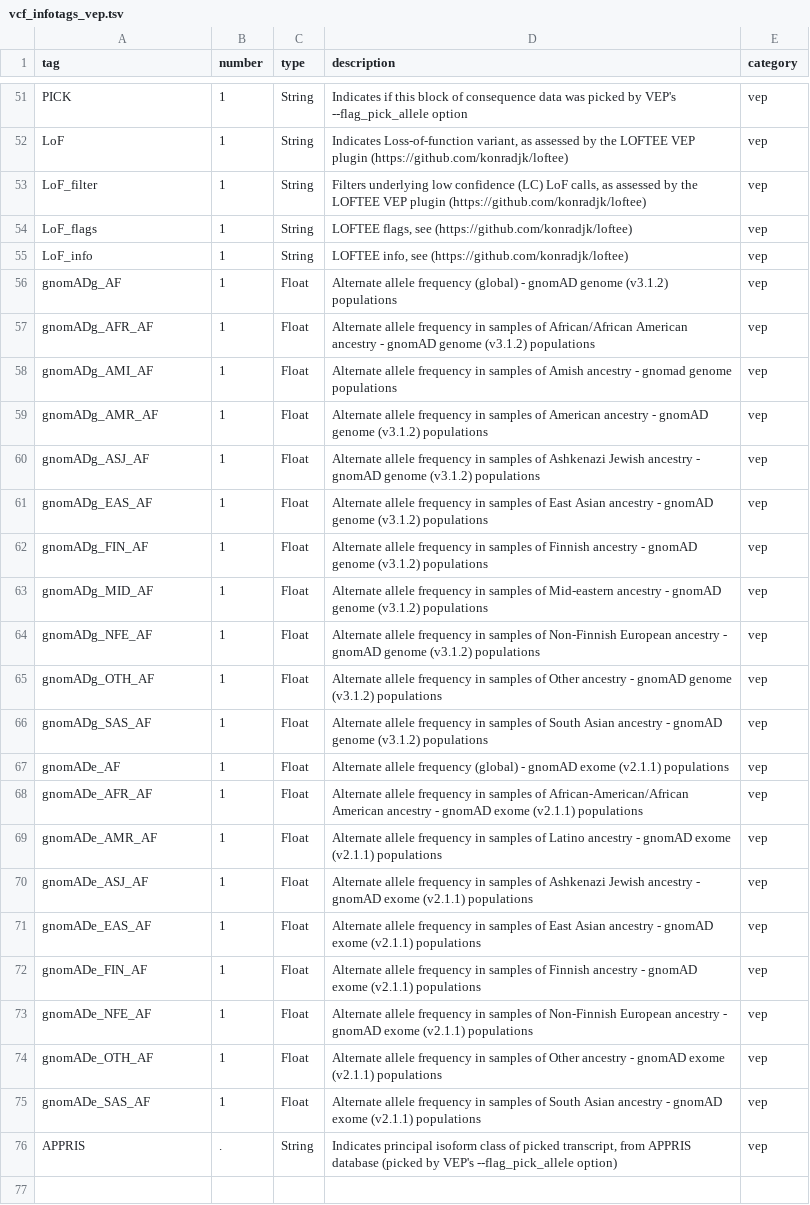
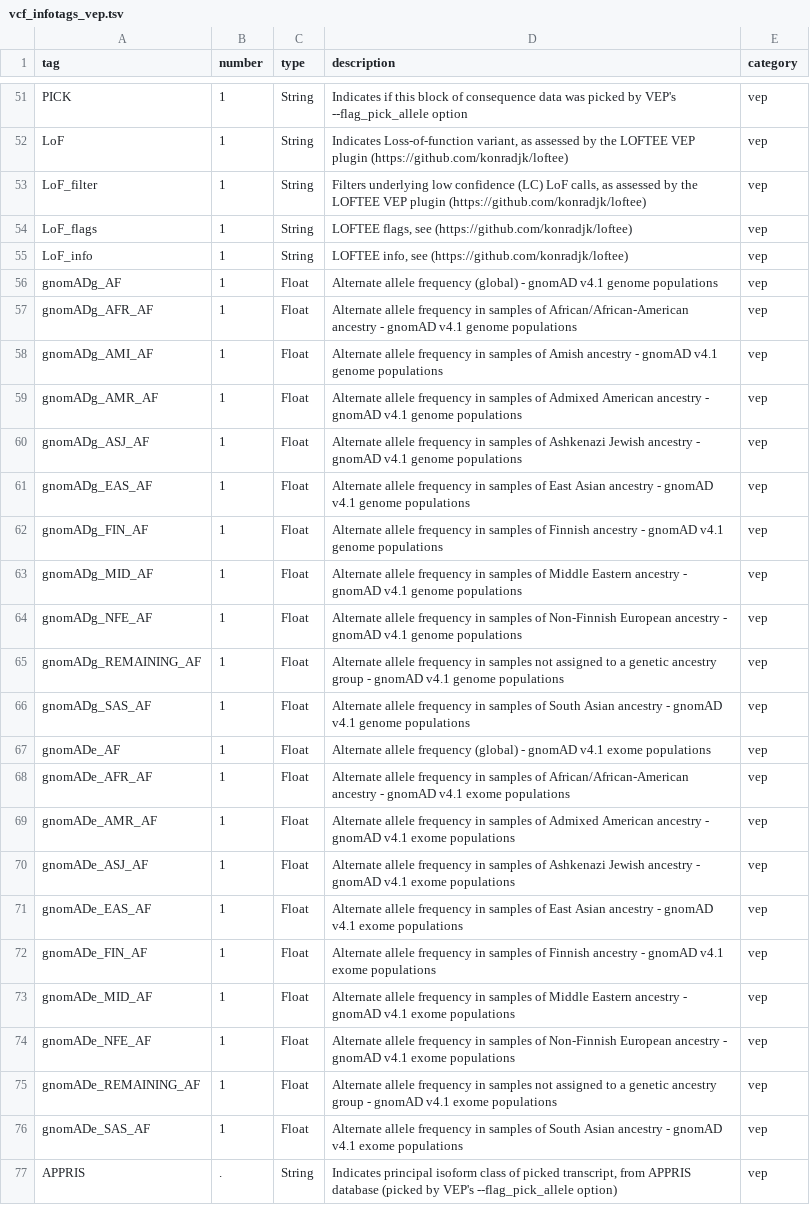
Before and after one commit to Biocentric/gvanno-nf, a TSV file: refdata-builder/spec/vcf_infotags_vep.tsv, drawn as a sheet; only a part is shown, gaps mark what is left out.

```diff
--- a/refdata-builder/spec/vcf_infotags_vep.tsv
+++ b/refdata-builder/spec/vcf_infotags_vep.tsv
@@ -55,22 +55,23 @@ LoF_flags	1	String	"LOFTEE flags, see (https://github.com/konradjk/loftee)"	vep
 LoF_info	1	String	"LOFTEE info, see (https://github.com/konradjk/loftee)"	vep
-gnomADg_AF	1	Float	"Alternate allele frequency (global) - gnomAD genome (v3.1.2) populations"	vep
-gnomADg_AFR_AF	1	Float	"Alternate allele frequency in samples of African/African American ancestry - gnomAD genome (v3.1.2) populations"	vep
-gnomADg_AMI_AF	1	Float	"Alternate allele frequency in samples of Amish ancestry - gnomad genome populations"	vep
-gnomADg_AMR_AF	1	Float	"Alternate allele frequency in samples of American ancestry - gnomAD genome (v3.1.2) populations"	vep
-gnomADg_ASJ_AF	1	Float	"Alternate allele frequency in samples of Ashkenazi Jewish ancestry - gnomAD genome (v3.1.2) populations"	vep
-gnomADg_EAS_AF	1	Float	"Alternate allele frequency in samples of East Asian ancestry - gnomAD genome (v3.1.2) populations"	vep
-gnomADg_FIN_AF	1	Float	"Alternate allele frequency in samples of Finnish ancestry - gnomAD genome (v3.1.2) populations"	vep
-gnomADg_MID_AF	1	Float	"Alternate allele frequency in samples of Mid-eastern ancestry - gnomAD genome (v3.1.2) populations"	vep
-gnomADg_NFE_AF	1	Float	"Alternate allele frequency in samples of Non-Finnish European ancestry - gnomAD genome (v3.1.2) populations"	vep
-gnomADg_OTH_AF	1	Float	"Alternate allele frequency in samples of Other ancestry - gnomAD genome (v3.1.2) populations"	vep
-gnomADg_SAS_AF	1	Float	"Alternate allele frequency in samples of South Asian ancestry - gnomAD genome (v3.1.2) populations"	vep
-gnomADe_AF	1	Float	"Alternate allele frequency (global) - gnomAD exome (v2.1.1) populations"	vep
-gnomADe_AFR_AF	1	Float	"Alternate allele frequency in samples of African-American/African American ancestry - gnomAD exome (v2.1.1) populations"	vep
-gnomADe_AMR_AF	1	Float	"Alternate allele frequency in samples of Latino ancestry - gnomAD exome (v2.1.1) populations"	vep
-gnomADe_ASJ_AF	1	Float	"Alternate allele frequency in samples of Ashkenazi Jewish ancestry - gnomAD exome (v2.1.1) populations"	vep
-gnomADe_EAS_AF	1	Float	"Alternate allele frequency in samples of East Asian ancestry - gnomAD exome (v2.1.1) populations"	vep
-gnomADe_FIN_AF	1	Float	"Alternate allele frequency in samples of Finnish ancestry - gnomAD exome (v2.1.1) populations"	vep
-gnomADe_NFE_AF	1	Float	"Alternate allele frequency in samples of Non-Finnish European ancestry - gnomAD exome (v2.1.1) populations"	vep
-gnomADe_OTH_AF	1	Float	"Alternate allele frequency in samples of Other ancestry - gnomAD exome (v2.1.1) populations"	vep
-gnomADe_SAS_AF	1	Float	"Alternate allele frequency in samples of South Asian ancestry - gnomAD exome (v2.1.1) populations"	vep
+gnomADg_AF	1	Float	"Alternate allele frequency (global) - gnomAD v4.1 genome populations"	vep
+gnomADg_AFR_AF	1	Float	"Alternate allele frequency in samples of African/African-American ancestry - gnomAD v4.1 genome populations"	vep
+gnomADg_AMI_AF	1	Float	"Alternate allele frequency in samples of Amish ancestry - gnomAD v4.1 genome populations"	vep
+gnomADg_AMR_AF	1	Float	"Alternate allele frequency in samples of Admixed American ancestry - gnomAD v4.1 genome populations"	vep
+gnomADg_ASJ_AF	1	Float	"Alternate allele frequency in samples of Ashkenazi Jewish ancestry - gnomAD v4.1 genome populations"	vep
+gnomADg_EAS_AF	1	Float	"Alternate allele frequency in samples of East Asian ancestry - gnomAD v4.1 genome populations"	vep
+gnomADg_FIN_AF	1	Float	"Alternate allele frequency in samples of Finnish ancestry - gnomAD v4.1 genome populations"	vep
+gnomADg_MID_AF	1	Float	"Alternate allele frequency in samples of Middle Eastern ancestry - gnomAD v4.1 genome populations"	vep
+gnomADg_NFE_AF	1	Float	"Alternate allele frequency in samples of Non-Finnish European ancestry - gnomAD v4.1 genome populations"	vep
+gnomADg_REMAINING_AF	1	Float	"Alternate allele frequency in samples not assigned to a genetic ancestry group - gnomAD v4.1 genome populations"	vep
+gnomADg_SAS_AF	1	Float	"Alternate allele frequency in samples of South Asian ancestry - gnomAD v4.1 genome populations"	vep
+gnomADe_AF	1	Float	"Alternate allele frequency (global) - gnomAD v4.1 exome populations"	vep
+gnomADe_AFR_AF	1	Float	"Alternate allele frequency in samples of African/African-American ancestry - gnomAD v4.1 exome populations"	vep
+gnomADe_AMR_AF	1	Float	"Alternate allele frequency in samples of Admixed American ancestry - gnomAD v4.1 exome populations"	vep
+gnomADe_ASJ_AF	1	Float	"Alternate allele frequency in samples of Ashkenazi Jewish ancestry - gnomAD v4.1 exome populations"	vep
+gnomADe_EAS_AF	1	Float	"Alternate allele frequency in samples of East Asian ancestry - gnomAD v4.1 exome populations"	vep
+gnomADe_FIN_AF	1	Float	"Alternate allele frequency in samples of Finnish ancestry - gnomAD v4.1 exome populations"	vep
+gnomADe_MID_AF	1	Float	"Alternate allele frequency in samples of Middle Eastern ancestry - gnomAD v4.1 exome populations"	vep
+gnomADe_NFE_AF	1	Float	"Alternate allele frequency in samples of Non-Finnish European ancestry - gnomAD v4.1 exome populations"	vep
+gnomADe_REMAINING_AF	1	Float	"Alternate allele frequency in samples not assigned to a genetic ancestry group - gnomAD v4.1 exome populations"	vep
+gnomADe_SAS_AF	1	Float	"Alternate allele frequency in samples of South Asian ancestry - gnomAD v4.1 exome populations"	vep
 APPRIS	.	String	"Indicates principal isoform class of picked transcript, from APPRIS database (picked by VEP's --flag_pick_allele option)"	vep
```
Also changed, not shown: 2 other files.
